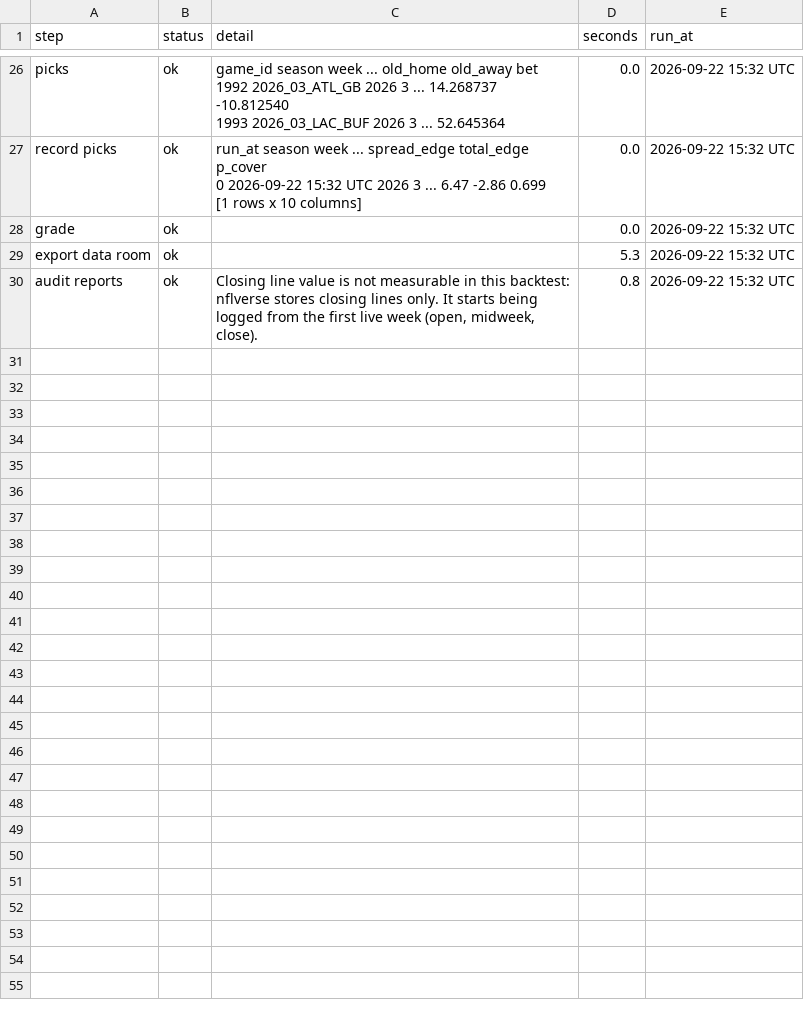
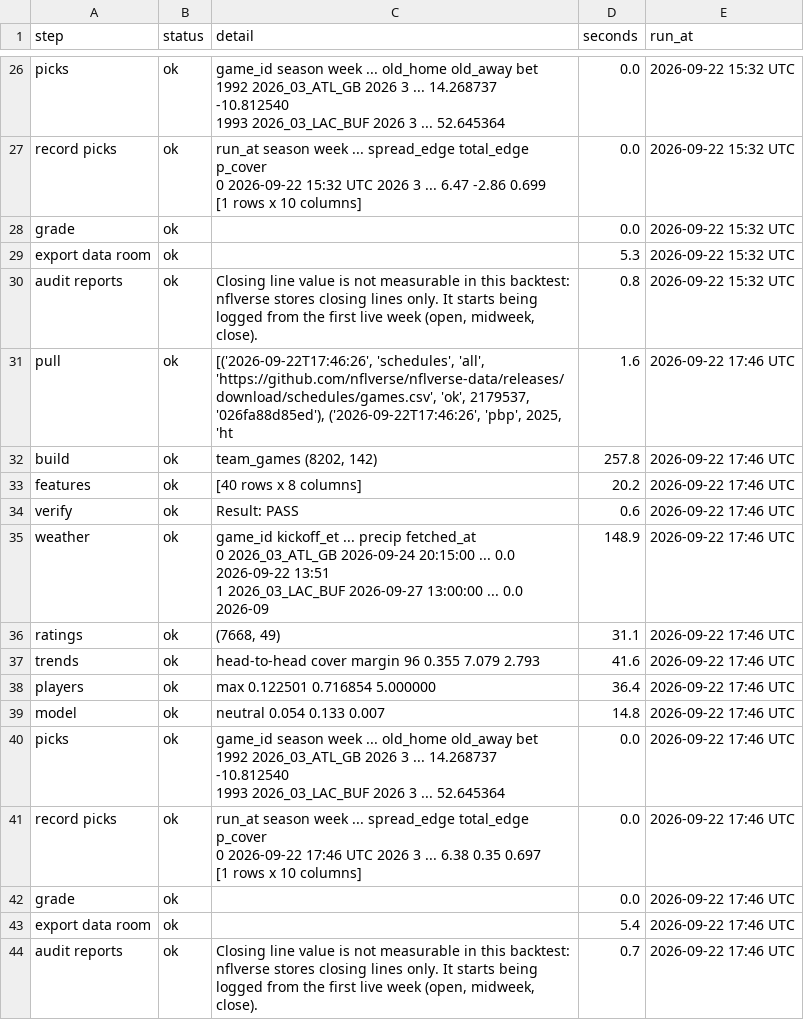
Before and after one commit to MattFos18/nfl-model, a CSV file: data/runs/run_log.csv, drawn as a sheet; only a part is shown, gaps mark what is left out.

```diff
--- a/data/runs/run_log.csv
+++ b/data/runs/run_log.csv
@@ -44 +44,22 @@ export data room,ok,,5.3,2026-09-22 15:32 UTC
 audit reports,ok,"Closing line value is not measurable in this backtest: nflverse stores closing lines only. It starts being logged from the first live week (open, midweek, close).",0.8,2026-09-22 15:32 UTC
+pull,ok,"[('2026-09-22T17:46:26', 'schedules', 'all', 'https://github.com/nflverse/nflverse-data/releases/download/schedules/games.csv', 'ok', 2179537, '026fa88d85ed'), ('2026-09-22T17:46:26', 'pbp', 2025, 'ht",1.6,2026-09-22 17:46 UTC
+build,ok,"team_games (8202, 142)",257.8,2026-09-22 17:46 UTC
+features,ok,[40 rows x 8 columns],20.2,2026-09-22 17:46 UTC
+verify,ok,Result: PASS,0.6,2026-09-22 17:46 UTC
+weather,ok,"            game_id          kickoff_et  ... precip        fetched_at
+0    2026_03_ATL_GB 2026-09-24 20:15:00  ...    0.0  2026-09-22 13:51
+1   2026_03_LAC_BUF 2026-09-27 13:00:00  ...    0.0  2026-09",148.9,2026-09-22 17:46 UTC
+ratings,ok,"(7668, 49)",31.1,2026-09-22 17:46 UTC
+trends,ok,head-to-head cover margin      96                 0.355         7.079            2.793,41.6,2026-09-22 17:46 UTC
+players,ok,max           0.122501         0.716854     5.000000,36.4,2026-09-22 17:46 UTC
+model,ok,            neutral            0.054       0.133          0.007,14.8,2026-09-22 17:46 UTC
+picks,ok,"              game_id  season  week  ...   old_home   old_away        bet
+1992   2026_03_ATL_GB    2026     3  ...  14.268737 -10.812540
+1993  2026_03_LAC_BUF    2026     3  ...  52.645364 ",0.0,2026-09-22 17:46 UTC
+record picks,ok,"                 run_at  season  week  ... spread_edge total_edge  p_cover
+0  2026-09-22 17:46 UTC    2026     3  ...        6.38       0.35    0.697
+
+[1 rows x 10 columns]",0.0,2026-09-22 17:46 UTC
+grade,ok,,0.0,2026-09-22 17:46 UTC
+export data room,ok,,5.4,2026-09-22 17:46 UTC
+audit reports,ok,"Closing line value is not measurable in this backtest: nflverse stores closing lines only. It starts being logged from the first live week (open, midweek, close).",0.7,2026-09-22 17:46 UTC
```
Also changed, not shown: data/raw/pull_log.csv, data/tracker/graded.csv, 25 other files.
